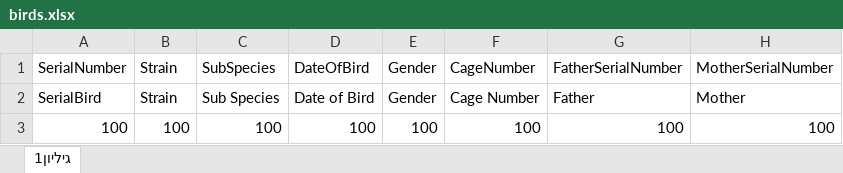
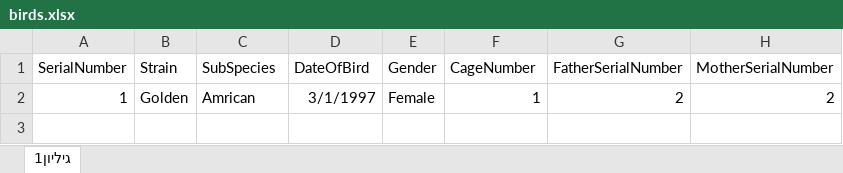
Before and after one commit to Guyaloosh/NewBirds, an Excel workbook: ProjectBirdsz/bin/Debug/birds.xlsx, sheet גיליון1, drawn as a sheet; values as stored, in another font and other column widths than the file's, no borders; removed rows and columns are numbered as before the commit, all else as after; the diff names each change by its address in the sheet, - before the commit and + after, or states it on an @@ line.

```diff
--- a/ProjectBirdsz/bin/Debug/birds.xlsx (sheet גיליון1)
+++ b/ProjectBirdsz/bin/Debug/birds.xlsx (sheet גיליון1)
-row 2: SerialBird | Strain | Sub Species | Date of Bird | Gender | Cage Number | Father | Mother
-row 3: 100 | 100 | 100 | 100 | 100 | 100 | 100 | 100
+row 2: 1 | Golden | Amrican | 3/1/1997 | Female | 1 | 2 | 2
```
Also changed, not shown: ProjectBirdsz/bin/Debug/cages.xlsx, 23 other files.
